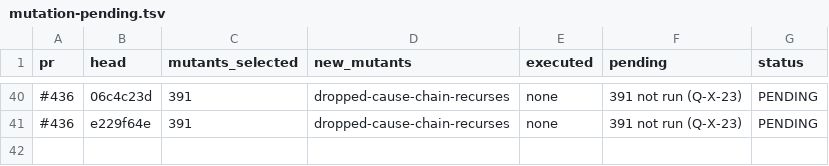
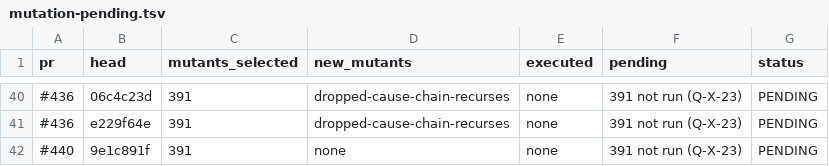
Before and after one commit to getsyntegrity/rakka, a TSV file: docs/evidence/mutation-pending.tsv, drawn as a sheet; only a part is shown, gaps mark what is left out.

```diff
--- a/docs/evidence/mutation-pending.tsv
+++ b/docs/evidence/mutation-pending.tsv
@@ -41 +41,2 @@ pr	head	mutants_selected	new_mutants	executed	pending	status
 #436	e229f64e	391	dropped-cause-chain-recurses	none	391 not run (Q-X-23)	PENDING
+#440	9e1c891f	391	none	none	391 not run (Q-X-23)	PENDING
```
